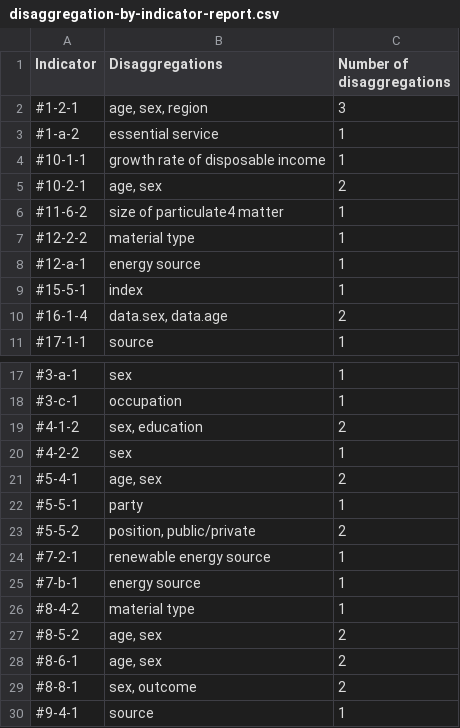
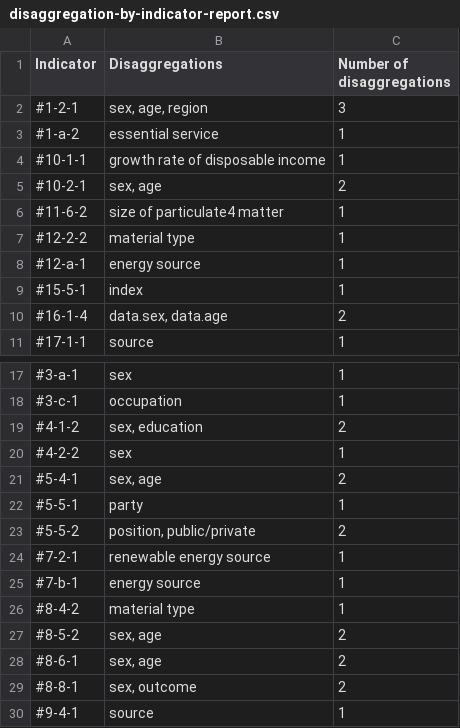
Before and after one commit to hagstovan/staging-sdg-data, a CSV file: disaggregation-by-indicator-report.csv, drawn as a sheet; only a part is shown, gaps mark what is left out.

```diff
--- a/disaggregation-by-indicator-report.csv
+++ b/disaggregation-by-indicator-report.csv
@@ -1,6 +1,6 @@
 Indicator,Disaggregations,Number of disaggregations
-#1-2-1,"age, sex, region",3
+#1-2-1,"sex, age, region",3
 #1-a-2,essential service,1
 #10-1-1,growth rate of disposable income,1
-#10-2-1,"age, sex",2
+#10-2-1,"sex, age",2
 #11-6-2,size of particulate4 matter,1
@@ -20,3 +20,3 @@ Indicator,Disaggregations,Number of disaggregations
 #4-2-2,sex,1
-#5-4-1,"age, sex",2
+#5-4-1,"sex, age",2
 #5-5-1,party,1
@@ -26,4 +26,4 @@ Indicator,Disaggregations,Number of disaggregations
 #8-4-2,material type,1
-#8-5-2,"age, sex",2
-#8-6-1,"age, sex",2
+#8-5-2,"sex, age",2
+#8-6-1,"sex, age",2
 #8-8-1,"sex, outcome",2
```
Also changed, not shown: 37 other files.
